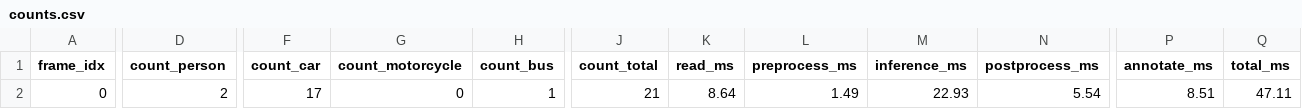
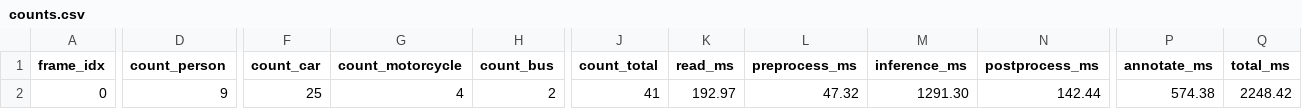
Before and after one commit to sujalmh/arten-edge-ai, a CSV file: results/demo_traffic/counts.csv, drawn as a sheet; only a part is shown, gaps mark what is left out; the diff names each change by its address in the sheet, - before the commit and + after, or states it on an @@ line.

```diff
--- a/results/demo_traffic/counts.csv
+++ b/results/demo_traffic/counts.csv
-D2 (count_person): 2
+D2 (count_person): 9
-F2 (count_car): 17
+F2 (count_car): 25
-G2 (count_motorcycle): 0
+G2 (count_motorcycle): 4
-H2 (count_bus): 1
+H2 (count_bus): 2
-J2 (count_total): 21
+J2 (count_total): 41
-K2 (read_ms): 8.64
+K2 (read_ms): 192.97
-L2 (preprocess_ms): 1.49
+L2 (preprocess_ms): 47.32
-M2 (inference_ms): 22.93
+M2 (inference_ms): 1291.30
-N2 (postprocess_ms): 5.54
+N2 (postprocess_ms): 142.44
-P2 (annotate_ms): 8.51
+P2 (annotate_ms): 574.38
-Q2 (total_ms): 47.11
+Q2 (total_ms): 2248.42
```
Also changed, not shown: results/demo_pedestrians/attribute_tracks.csv, results/demo_pedestrians/counts.csv, 40 other files.
